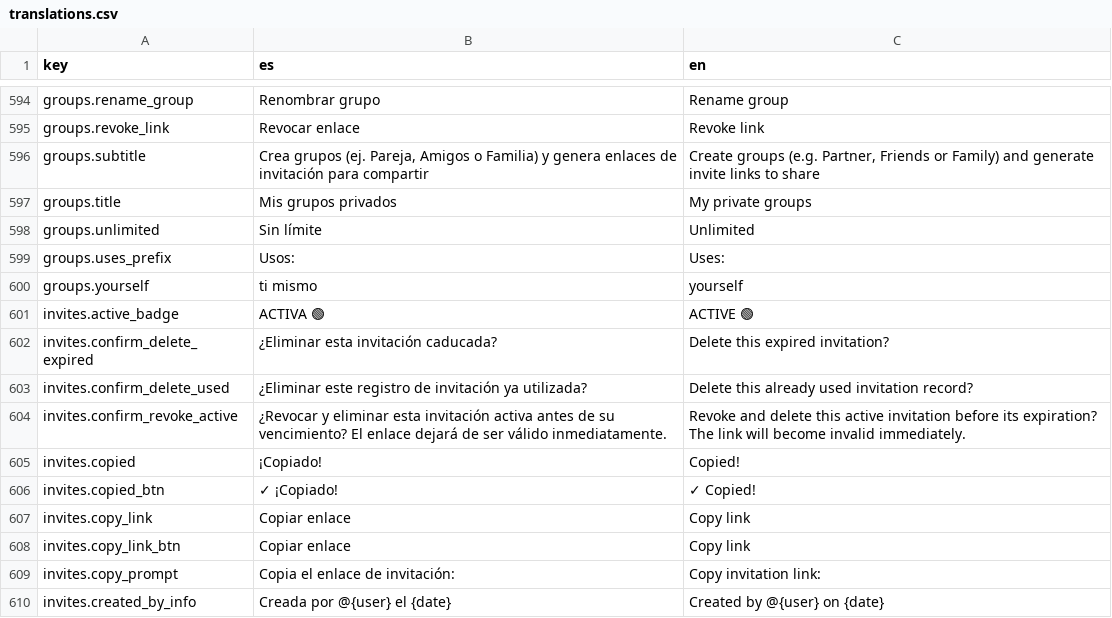
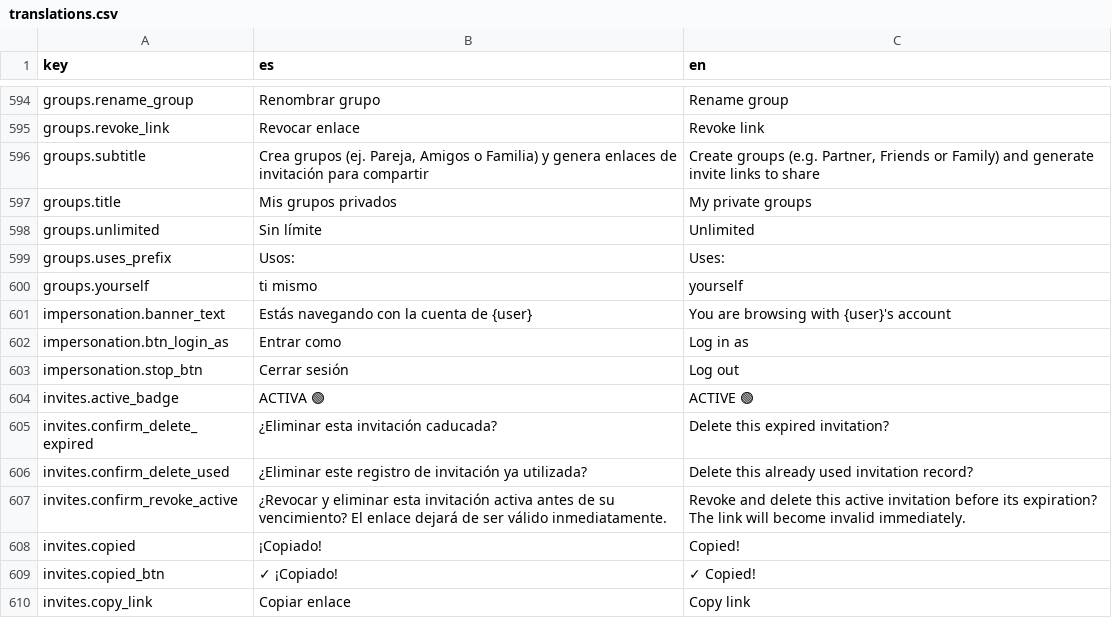
Before and after one commit to alebupal/GastroMap, a CSV file: src/locales/translations.csv, drawn as a sheet; only a part is shown, gaps mark what is left out; the shorter side is filled out with more unchanged rows; the diff names each change by its address in the sheet, - before the commit and + after, or states it on an @@ line.

Commit message:
feat(admin): añadir modo 'Entrar como usuario' con top alert global y retorno seguro a admin

```diff
--- a/src/locales/translations.csv
+++ b/src/locales/translations.csv
+row 601: impersonation.banner_text | Estás navegando con la cuenta de {user} | You are browsing with {user}'s account
+row 602: impersonation.btn_login_as | Entrar como | Log in as
+row 603: impersonation.stop_btn | Cerrar sesión | Log out
```
Also changed, not shown: 14 other files.
